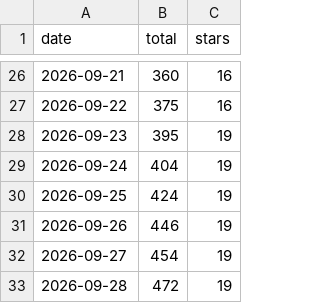
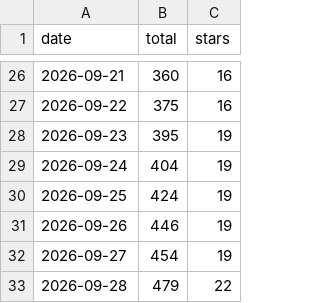
Before and after one commit to emailops/emailops, a CSV file: downloads.csv, drawn as a sheet; only a part is shown, gaps mark what is left out.

```diff
--- a/downloads.csv
+++ b/downloads.csv
@@ -32,2 +32,2 @@ date,total,stars
 2026-09-27,454,19
-2026-09-28,472,19
+2026-09-28,479,22
```
